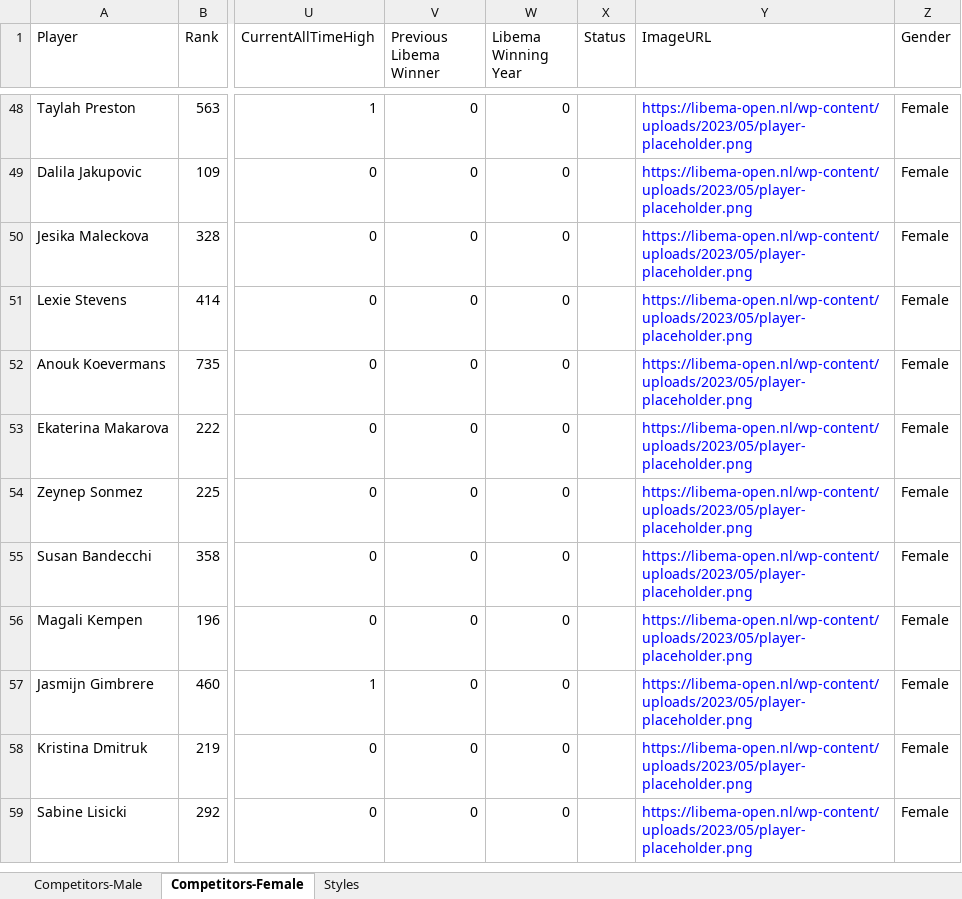
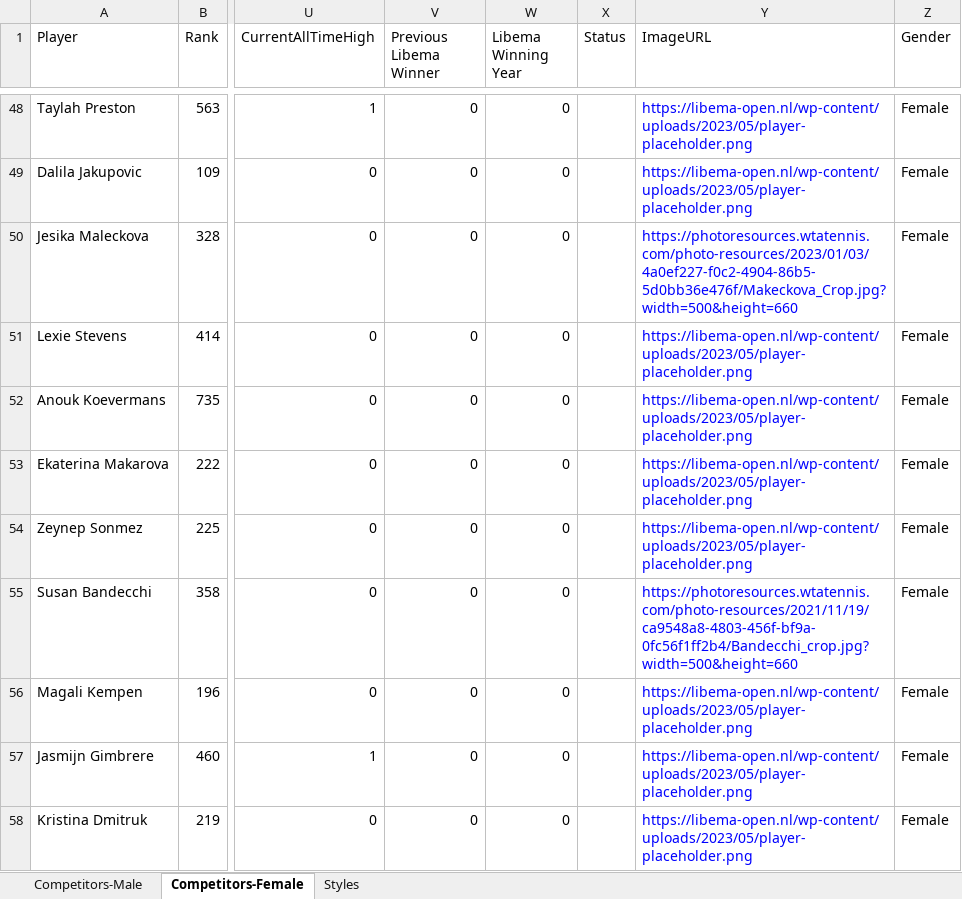
Before and after one commit to AsafKed/tennis-router, an Excel workbook: backend/data/Competitors.xlsx, sheet Competitors-Female, drawn as a sheet; only a part is shown, gaps mark what is left out; the shorter side is filled out with more unchanged rows; values as stored, in another font and other column widths than the file's, no borders; conditional formats not drawn; the diff names each change by its address in the sheet, - before the commit and + after, or states it on an @@ line.

```diff
--- a/backend/data/Competitors.xlsx (sheet Competitors-Female)
+++ b/backend/data/Competitors.xlsx (sheet Competitors-Female)
-Y50 (ImageURL): https://libema-open.nl/wp-content/uploads/2023/05/player-placeholder.png
+Y50 (ImageURL): https://photoresources.wtatennis.com/photo-resources/2023/01/03/4a0ef227-f0c2-4904-86b5-5d0bb36e476f/Makeckova_Crop.jpg?width=500&height=660
-Y55 (ImageURL): https://libema-open.nl/wp-content/uploads/2023/05/player-placeholder.png
+Y55 (ImageURL): https://photoresources.wtatennis.com/photo-resources/2021/11/19/ca9548a8-4803-456f-bf9a-0fc56f1ff2b4/Bandecchi_crop.jpg?width=500&height=660
```
Also changed, not shown: 2 other files.
